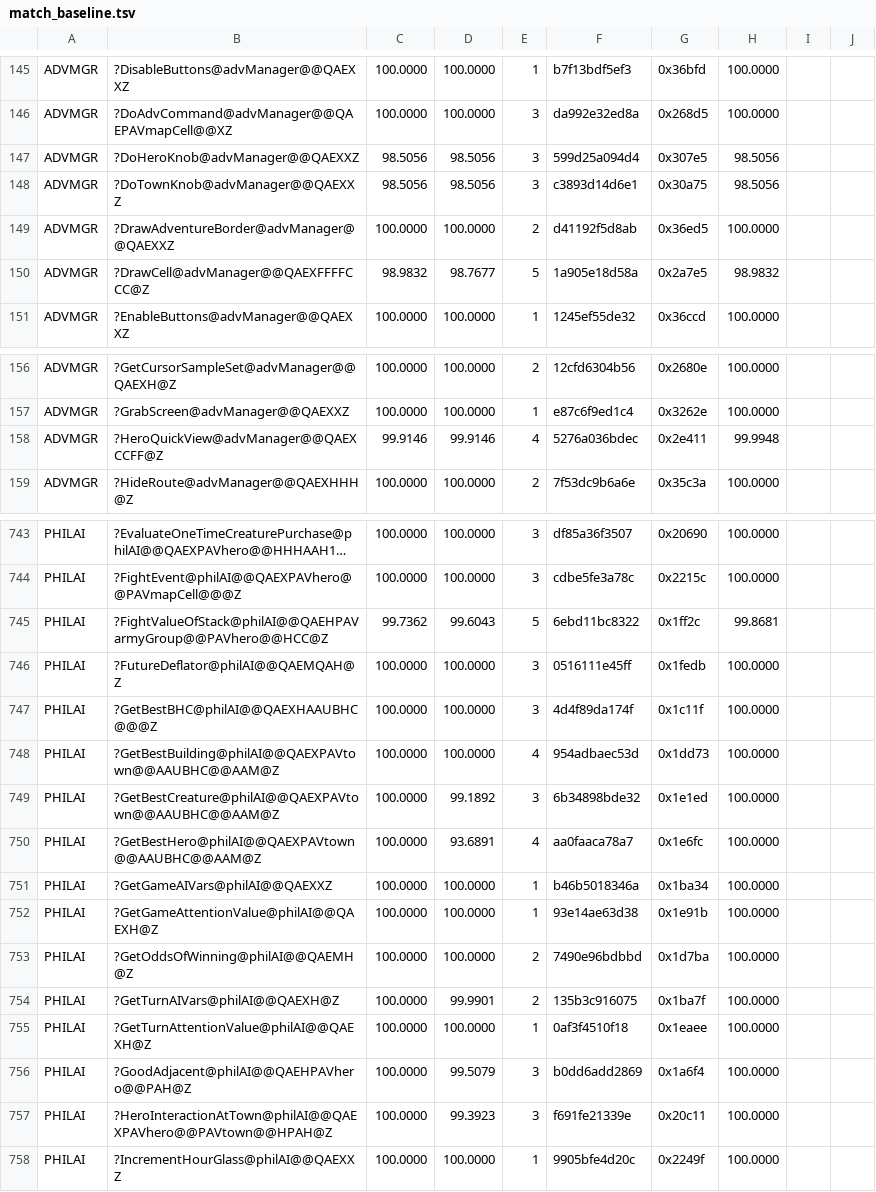
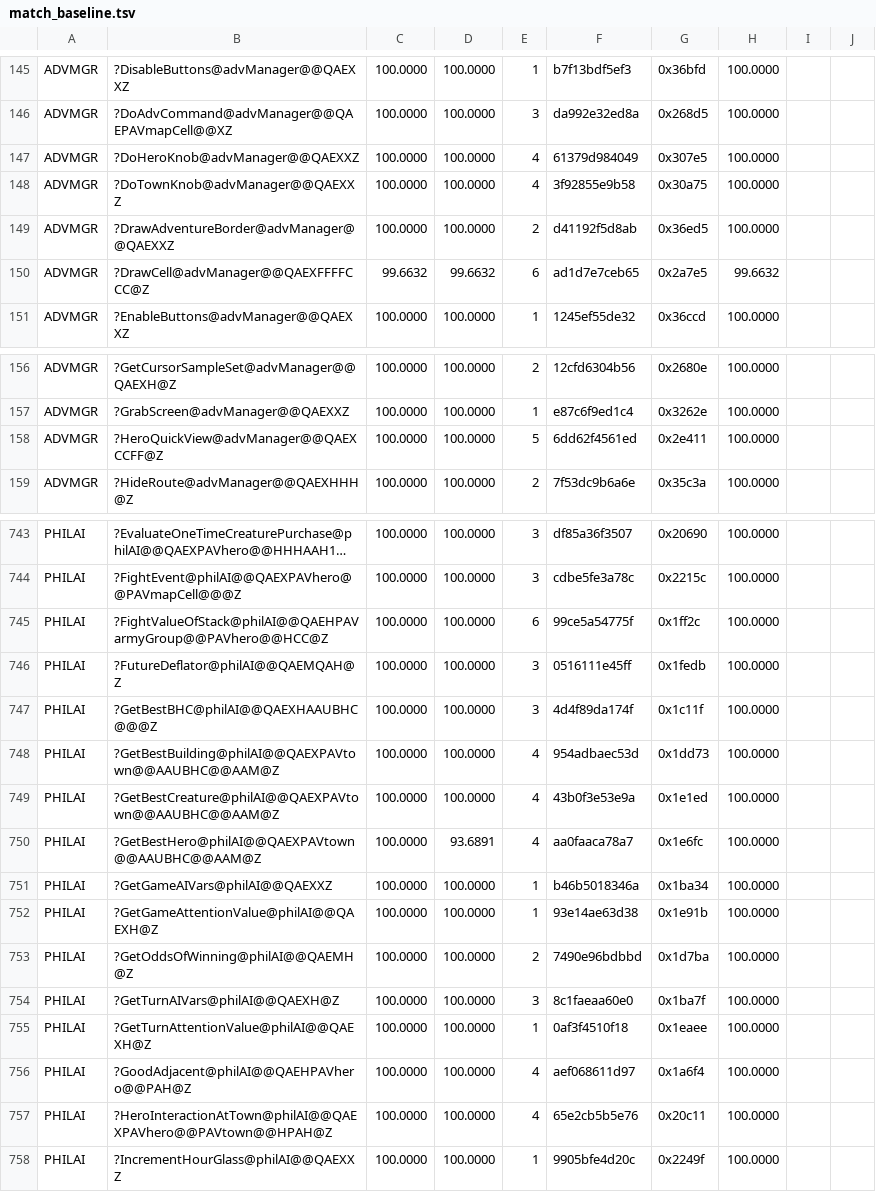
Before and after one commit to sushi-shi/homm1-decomp, a TSV file: config/match_baseline.tsv, drawn as a sheet; only a part is shown, gaps mark what is left out; long unchanged cells end in …; the diff covers the shown part only; the diff names each change by its address in the sheet, - before the commit and + after, or states it on an @@ line.

```diff
--- a/config/match_baseline.tsv
+++ b/config/match_baseline.tsv
-C147:C148: 98.5056
+C147:C148: 100.0000
-D147:D148: 98.5056
+D147:D148: 100.0000
-E147:E148: 3
+E147:E148: 4
-F147: 599d25a094d4
+F147: 61379d984049
-H147:H148: 98.5056
+H147:H148: 100.0000
-F148: c3893d14d6e1
+F148: 3f92855e9b58
-C150: 98.9832
+C150: 99.6632
-D150: 98.7677
+D150: 99.6632
-E150: 5
+E150: 6
-F150: 1a905e18d58a
+F150: ad1d7e7ceb65
-H150: 98.9832
+H150: 99.6632
-C158: 99.9146
+C158: 100.0000
-D158: 99.9146
+D158: 100.0000
-E158: 4
+E158: 5
-F158: 5276a036bdec
+F158: 6dd62f4561ed
-H158: 99.9948
+H158: 100.0000
-C745: 99.7362
+C745: 100.0000
-D745: 99.6043
+D745: 100.0000
-E745: 5
+E745: 6
-F745: 6ebd11bc8322
+F745: 99ce5a54775f
-H745: 99.8681
+H745: 100.0000
-D749: 99.1892
+D749: 100.0000
-E749: 3
+E749: 4
-F749: 6b34898bde32
+F749: 43b0f3e53e9a
-D754: 99.9901
+D754: 100.0000
-E754: 2
+E754: 3
-F754: 135b3c916075
+F754: 8c1faeaa60e0
-D756: 99.5079
+D756: 100.0000
-E756:E757: 3
+E756:E757: 4
-F756: b0dd6add2869
+F756: aef068611d97
-D757: 99.3923
+D757: 100.0000
-F757: f691fe21339e
+F757: 65e2cb5b5e76
```
Also changed, not shown: 58 edited cells elsewhere in this file, 1 other file.
